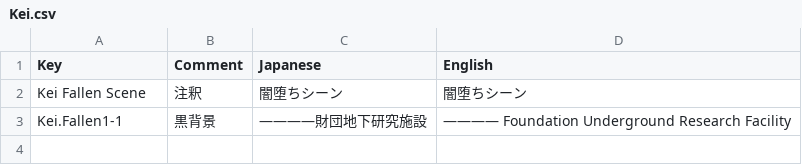
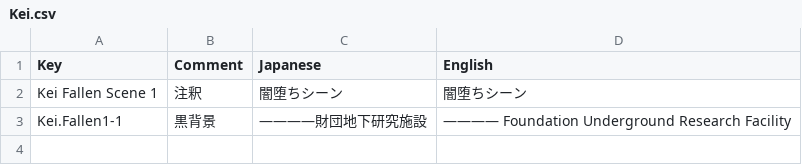
Before and after one commit to maryphun/magicheroines, a CSV file: Assets/Resources/LocalizationSheet/Kei.csv, drawn as a sheet; only a part is shown.

```diff
--- a/Assets/Resources/LocalizationSheet/Kei.csv
+++ b/Assets/Resources/LocalizationSheet/Kei.csv
@@ -1,3 +1,3 @@
 Key,Comment,Japanese,English
-Kei Fallen Scene,注釈,闇堕ちシーン,闇堕ちシーン
+Kei Fallen Scene 1,注釈,闇堕ちシーン,闇堕ちシーン
 Kei.Fallen1-1,黒背景,――――財団地下研究施設,―――― Foundation Underground Research Facility
```
Also changed, not shown: Assets/Resources/LocalizationSheet/DLCメインストーリー.csv, Assets/Resources/LocalizationSheet/System.csv, 11 other files.
